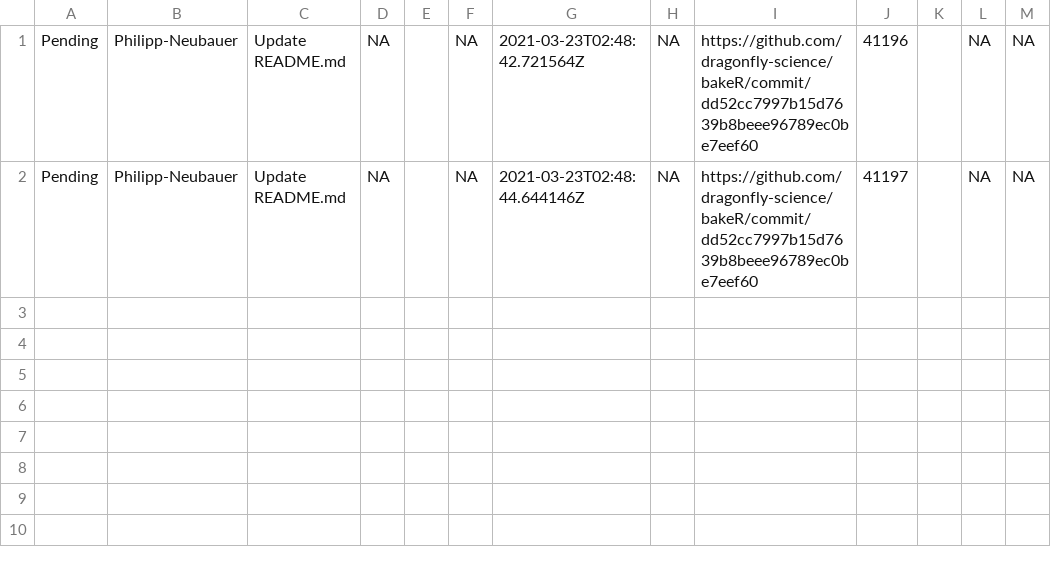
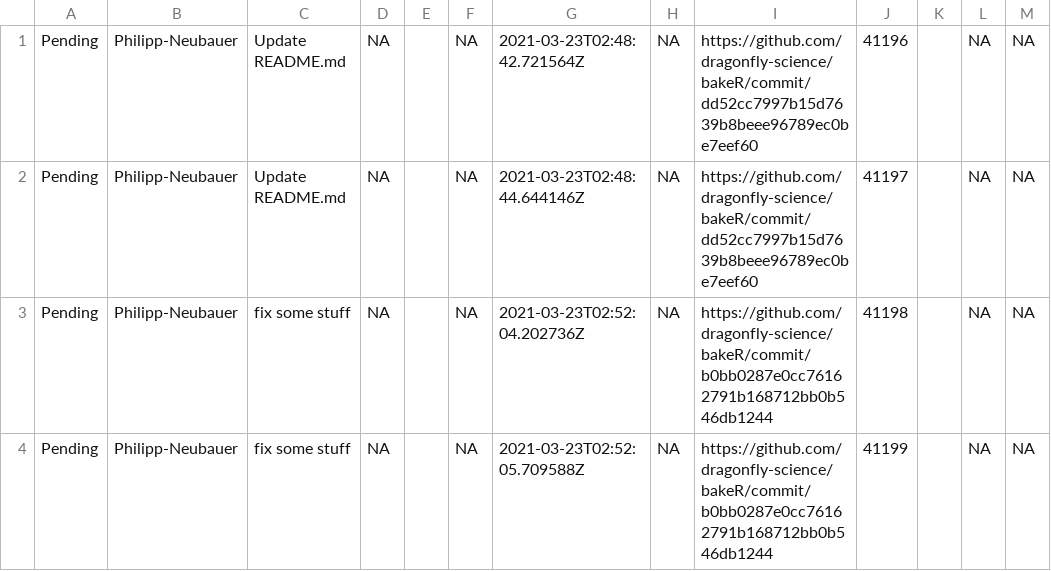
Before and after one commit to dragonfly-science/bakeR, a CSV file: jobs-joblist.csv, drawn as a sheet; the diff names each change by its address in the sheet, - before the commit and + after, or states it on an @@ line.

```diff
--- a/jobs-joblist.csv
+++ b/jobs-joblist.csv
+row 3: Pending | Philipp-Neubauer | fix some stuff | NA |  | NA | 2021-03-23T02:52:04.202736Z | NA | https://github.com/dragonfly-science/bakeR/commit/b0bb0287e0cc76162791b168712bb0b546db1244 | 41198 |  | NA | NA
+row 4: Pending | Philipp-Neubauer | fix some stuff | NA |  | NA | 2021-03-23T02:52:05.709588Z | NA | https://github.com/dragonfly-science/bakeR/commit/b0bb0287e0cc76162791b168712bb0b546db1244 | 41199 |  | NA | NA
```
Also changed, not shown: 5 other files.
